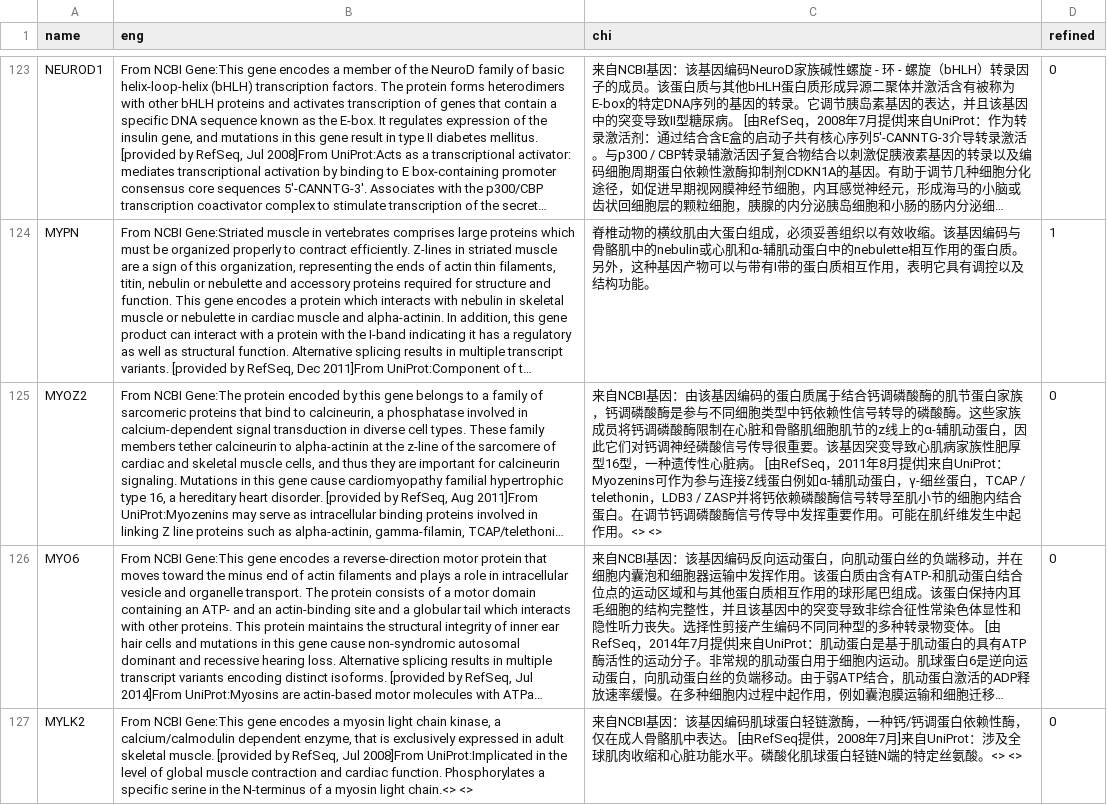
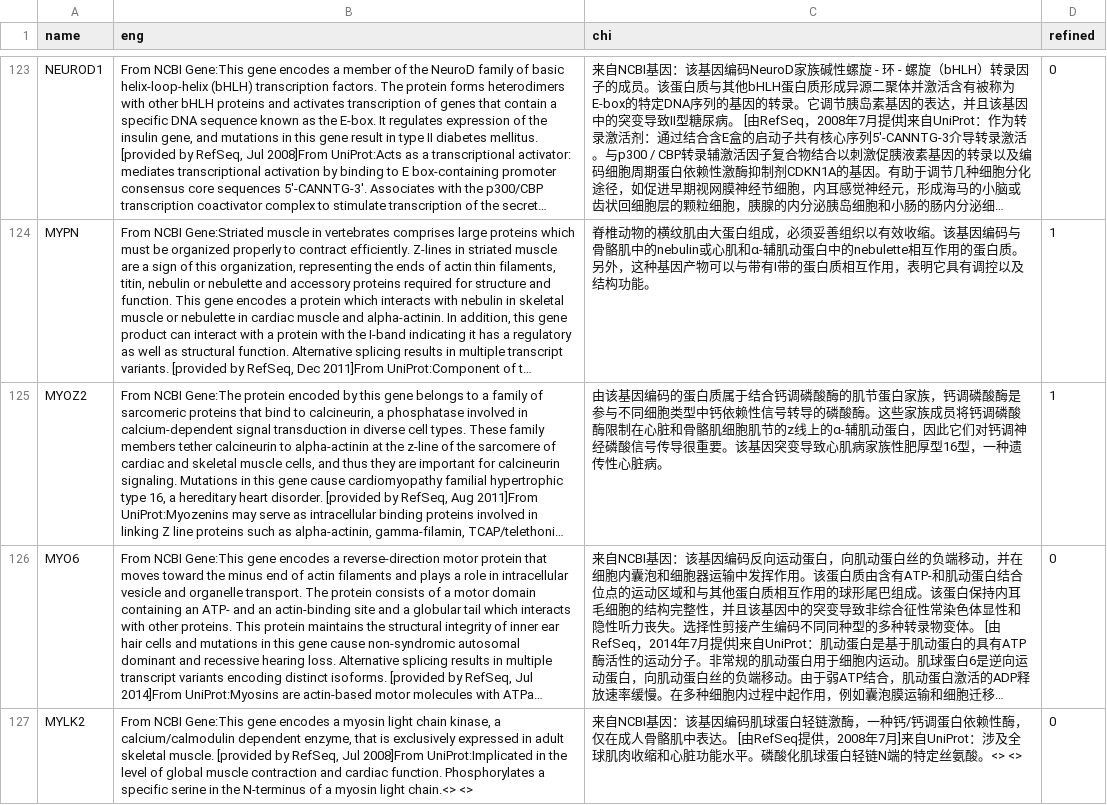
Before and after one commit to verygooder/gene_trans, a TSV file: ghr_gene_trans.tsv, drawn as a sheet; only a part is shown, gaps mark what is left out; long unchanged cells end in …; the diff names each change by its address in the sheet, - before the commit and + after, or states it on an @@ line.

Commit message:
refine MYOZ2

```diff
--- a/ghr_gene_trans.tsv
+++ b/ghr_gene_trans.tsv
-C125 (chi): 来自NCBI基因：由该基因编码的蛋白质属于结合钙调磷酸酶的肌节蛋白家族，钙调磷酸酶是参与不同细胞类型中钙依赖性信号转导的磷酸酶。这些家族成员将钙调磷酸酶限制在心脏和骨骼肌细胞肌节的z线上的α-辅肌动蛋白，因此它们对钙调神经磷酸信号传导很重要。该基因突变导致心肌病家族性肥厚型16型，一种遗传性心脏病。 [由RefSeq，2011年8月提供]来自UniProt：Myozenins可作为参与连接Z线蛋白例如α-辅肌动蛋白，γ-细丝蛋白，TCAP / telethonin，LDB3 / ZASP并将钙依赖磷酸酶信号转导至肌小节的细胞内结合蛋白。在调节钙调磷酸酶信号传导中发挥重要作用。可能在肌纤维发生中起作用。<> <>
+C125 (chi): 由该基因编码的蛋白质属于结合钙调磷酸酶的肌节蛋白家族，钙调磷酸酶是参与不同细胞类型中钙依赖性信号转导的磷酸酶。这些家族成员将钙调磷酸酶限制在心脏和骨骼肌细胞肌节的z线上的α-辅肌动蛋白，因此它们对钙调神经磷酸信号传导很重要。该基因突变导致心肌病家族性肥厚型16型，一种遗传性心脏病。
-D125 (refined): 0
+D125 (refined): 1
```
